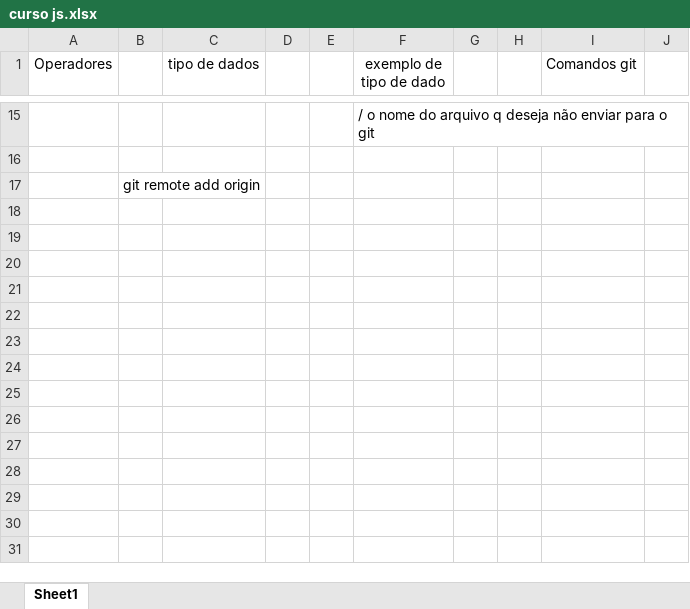
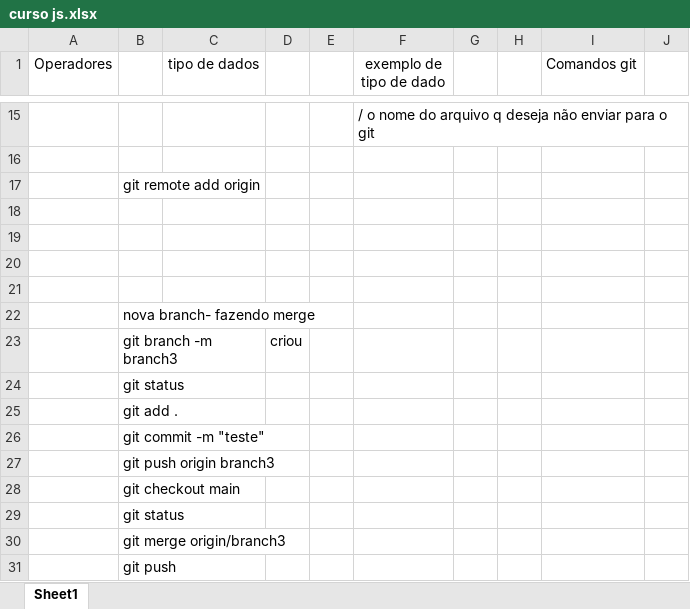
Before and after one commit to WallGit/cursonovoJS, an Excel workbook: curso js.xlsx, sheet Sheet1, drawn as a sheet; only a part is shown, gaps mark what is left out; values as stored, in another font and other column widths than the file's, no borders; the diff names each change by its address in the sheet, - before the commit and + after, or states it on an @@ line.

```diff
--- a/curso js.xlsx (sheet Sheet1)
+++ b/curso js.xlsx (sheet Sheet1)
+row 18: (empty)
+row 19: (empty)
+row 20: (empty)
+row 21: (empty)
+row 22:  | nova branch- fazendo merge
+row 23:  | git branch -m branch3 |  | criou
+row 24:  | git status
+row 25:  | git add .
+row 26:  | git commit -m "teste"
+row 27:  | git push origin branch3
+row 28:  | git checkout main
+row 29:  | git status
+row 30:  | git merge origin/branch3
+row 31:  | git push
```
Also changed, not shown: 20 other files.
